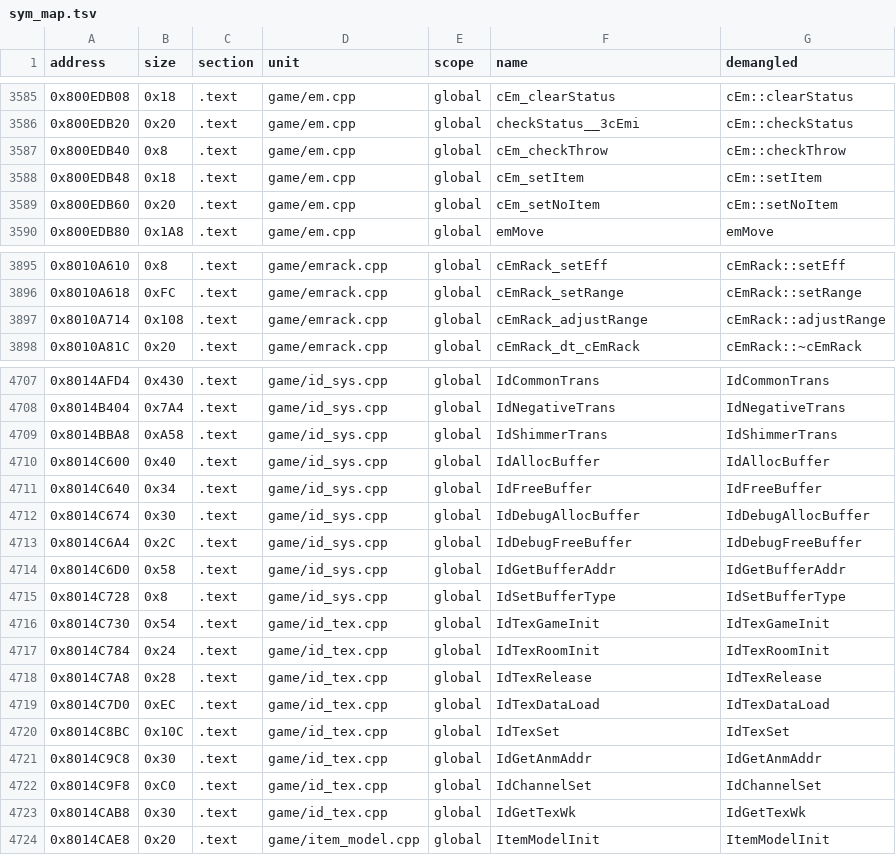
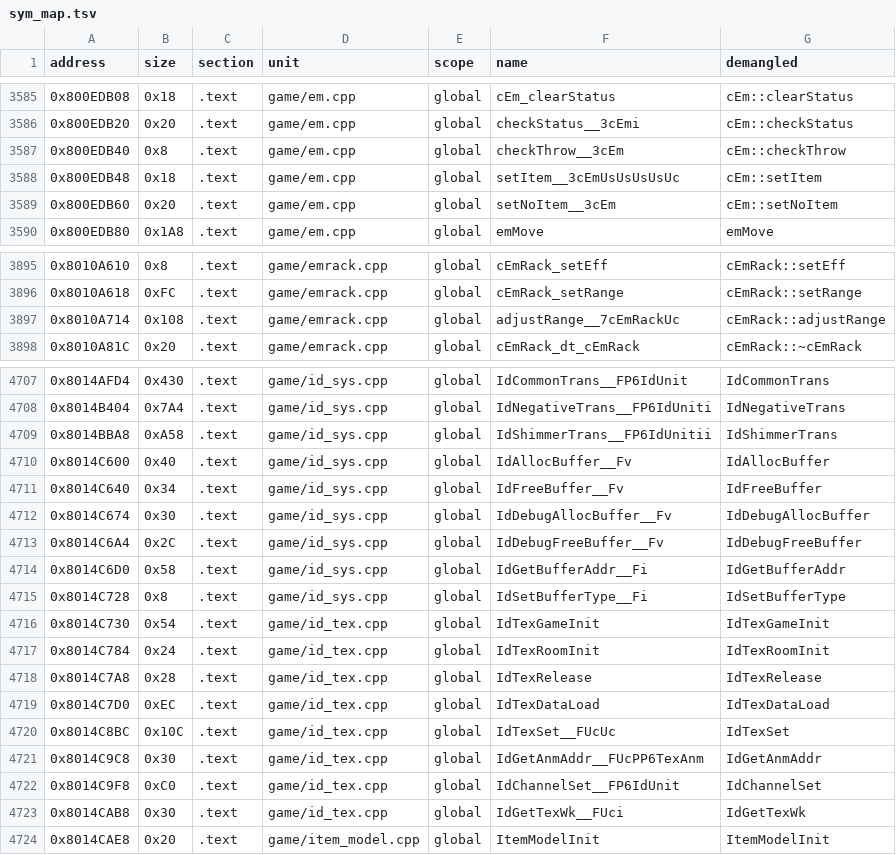
Before and after one commit to Penguinjanator/re4, a TSV file: config/G4BE08/sym_map.tsv, drawn as a sheet; only a part is shown, gaps mark what is left out; the diff covers the shown part only.

Commit message:
filter07/09, esp03/11/15/1b matching; unit_info uses reloc-aware diff percentages; sync_symbols overload resolution via split imports

```diff
--- a/config/G4BE08/sym_map.tsv
+++ b/config/G4BE08/sym_map.tsv
@@ -3586,5 +3586,5 @@ address	size	section	unit	scope	name	demangled
 0x800EDB20	0x20	.text	game/em.cpp	global	checkStatus__3cEmi	cEm::checkStatus
-0x800EDB40	0x8	.text	game/em.cpp	global	cEm_checkThrow	cEm::checkThrow
-0x800EDB48	0x18	.text	game/em.cpp	global	cEm_setItem	cEm::setItem
-0x800EDB60	0x20	.text	game/em.cpp	global	cEm_setNoItem	cEm::setNoItem
+0x800EDB40	0x8	.text	game/em.cpp	global	checkThrow__3cEm	cEm::checkThrow
+0x800EDB48	0x18	.text	game/em.cpp	global	setItem__3cEmUsUsUsUsUc	cEm::setItem
+0x800EDB60	0x20	.text	game/em.cpp	global	setNoItem__3cEm	cEm::setNoItem
 0x800EDB80	0x1A8	.text	game/em.cpp	global	emMove	emMove
@@ -3896,3 +3896,3 @@ address	size	section	unit	scope	name	demangled
 0x8010A618	0xFC	.text	game/emrack.cpp	global	cEmRack_setRange	cEmRack::setRange
-0x8010A714	0x108	.text	game/emrack.cpp	global	cEmRack_adjustRange	cEmRack::adjustRange
+0x8010A714	0x108	.text	game/emrack.cpp	global	adjustRange__7cEmRackUc	cEmRack::adjustRange
 0x8010A81C	0x20	.text	game/emrack.cpp	global	cEmRack_dt_cEmRack	cEmRack::~cEmRack
@@ -4707,10 +4707,10 @@ address	size	section	unit	scope	name	demangled
-0x8014AFD4	0x430	.text	game/id_sys.cpp	global	IdCommonTrans	IdCommonTrans
-0x8014B404	0x7A4	.text	game/id_sys.cpp	global	IdNegativeTrans	IdNegativeTrans
-0x8014BBA8	0xA58	.text	game/id_sys.cpp	global	IdShimmerTrans	IdShimmerTrans
-0x8014C600	0x40	.text	game/id_sys.cpp	global	IdAllocBuffer	IdAllocBuffer
-0x8014C640	0x34	.text	game/id_sys.cpp	global	IdFreeBuffer	IdFreeBuffer
-0x8014C674	0x30	.text	game/id_sys.cpp	global	IdDebugAllocBuffer	IdDebugAllocBuffer
-0x8014C6A4	0x2C	.text	game/id_sys.cpp	global	IdDebugFreeBuffer	IdDebugFreeBuffer
-0x8014C6D0	0x58	.text	game/id_sys.cpp	global	IdGetBufferAddr	IdGetBufferAddr
-0x8014C728	0x8	.text	game/id_sys.cpp	global	IdSetBufferType	IdSetBufferType
+0x8014AFD4	0x430	.text	game/id_sys.cpp	global	IdCommonTrans__FP6IdUnit	IdCommonTrans
+0x8014B404	0x7A4	.text	game/id_sys.cpp	global	IdNegativeTrans__FP6IdUniti	IdNegativeTrans
+0x8014BBA8	0xA58	.text	game/id_sys.cpp	global	IdShimmerTrans__FP6IdUnitii	IdShimmerTrans
+0x8014C600	0x40	.text	game/id_sys.cpp	global	IdAllocBuffer__Fv	IdAllocBuffer
+0x8014C640	0x34	.text	game/id_sys.cpp	global	IdFreeBuffer__Fv	IdFreeBuffer
+0x8014C674	0x30	.text	game/id_sys.cpp	global	IdDebugAllocBuffer__Fv	IdDebugAllocBuffer
+0x8014C6A4	0x2C	.text	game/id_sys.cpp	global	IdDebugFreeBuffer__Fv	IdDebugFreeBuffer
+0x8014C6D0	0x58	.text	game/id_sys.cpp	global	IdGetBufferAddr__Fi	IdGetBufferAddr
+0x8014C728	0x8	.text	game/id_sys.cpp	global	IdSetBufferType__Fi	IdSetBufferType
 0x8014C730	0x54	.text	game/id_tex.cpp	global	IdTexGameInit	IdTexGameInit
@@ -4719,6 +4719,6 @@ address	size	section	unit	scope	name	demangled
 0x8014C7D0	0xEC	.text	game/id_tex.cpp	global	IdTexDataLoad	IdTexDataLoad
-0x8014C8BC	0x10C	.text	game/id_tex.cpp	global	IdTexSet	IdTexSet
-0x8014C9C8	0x30	.text	game/id_tex.cpp	global	IdGetAnmAddr	IdGetAnmAddr
-0x8014C9F8	0xC0	.text	game/id_tex.cpp	global	IdChannelSet	IdChannelSet
-0x8014CAB8	0x30	.text	game/id_tex.cpp	global	IdGetTexWk	IdGetTexWk
+0x8014C8BC	0x10C	.text	game/id_tex.cpp	global	IdTexSet__FUcUc	IdTexSet
+0x8014C9C8	0x30	.text	game/id_tex.cpp	global	IdGetAnmAddr__FUcPP6TexAnm	IdGetAnmAddr
+0x8014C9F8	0xC0	.text	game/id_tex.cpp	global	IdChannelSet__FP6IdUnit	IdChannelSet
+0x8014CAB8	0x30	.text	game/id_tex.cpp	global	IdGetTexWk__FUci	IdGetTexWk
 0x8014CAE8	0x20	.text	game/item_model.cpp	global	ItemModelInit	ItemModelInit
```
Also changed, not shown: 61 edited cells elsewhere in this file, 25 other files.
